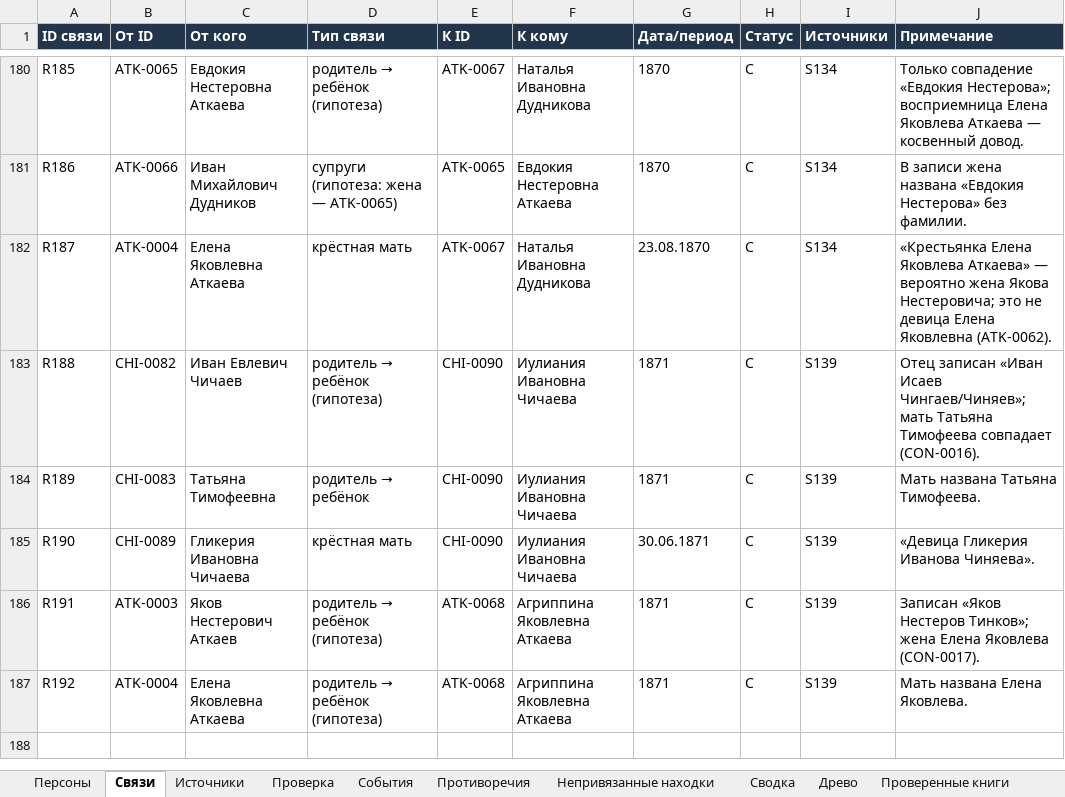
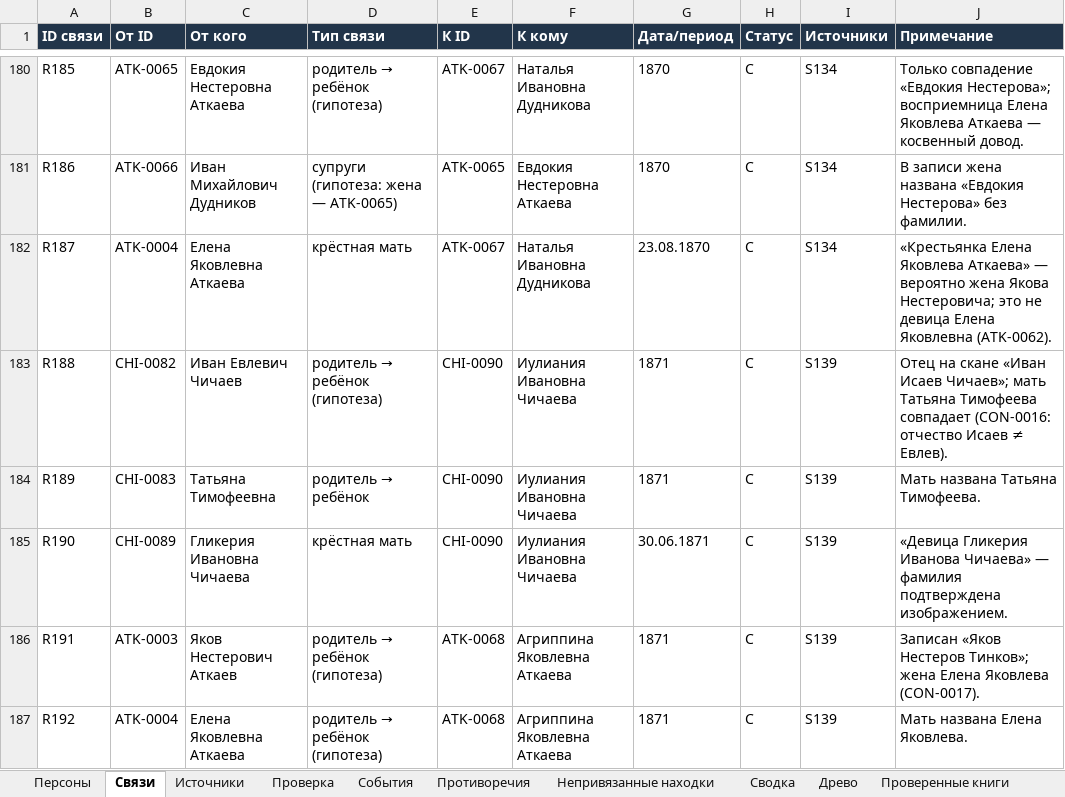
Before and after one commit to kilevoy/rykunov-family-tree, an Excel workbook: data/rykunov-family-tree.xlsx, sheet Связи, drawn as a sheet; only a part is shown, gaps mark what is left out; values as stored, in another font and other column widths than the file's, no borders; the diff names each change by its address in the sheet, - before the commit and + after, or states it on an @@ line.

```diff
--- a/data/rykunov-family-tree.xlsx (sheet Связи)
+++ b/data/rykunov-family-tree.xlsx (sheet Связи)
-J183 (Примечание): Отец записан «Иван Исаев Чингаев/Чиняев»; мать Татьяна Тимофеева совпадает (CON-0016).
+J183 (Примечание): Отец на скане «Иван Исаев Чичаев»; мать Татьяна Тимофеева совпадает (CON-0016: отчество Исаев ≠ Евлев).
-J185 (Примечание): …Гликерия Иванова Чиняева».
+J185 (Примечание): …Гликерия Иванова Чичаева» — фамилия подтверждена изображением.
```
Also changed, not shown: sheet Персоны, sheet Противоречия, sheet Источники.
